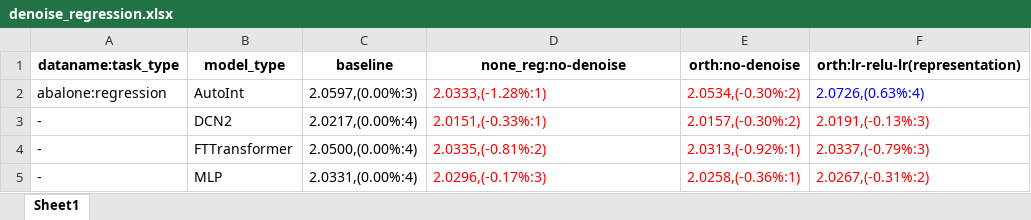
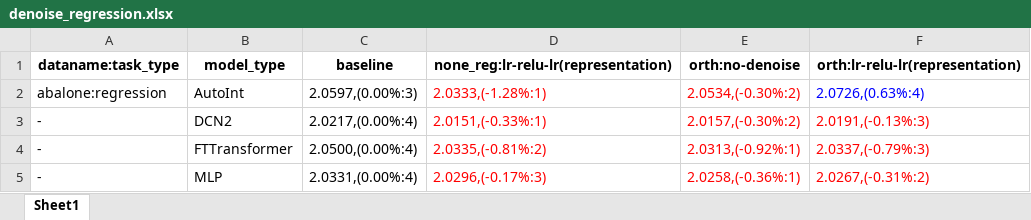
Before and after one commit to 1836897243/Ensemble_experiment_data, an Excel workbook: v5/main_exp/denoise/denoise_regression.xlsx, sheet Sheet1, drawn as a sheet; only a part is shown; values as stored, in another font and other column widths than the file's, no borders; the diff names each change by its address in the sheet, - before the commit and + after, or states it on an @@ line.

Commit message:
updata denoise results

```diff
--- a/v5/main_exp/denoise/denoise_regression.xlsx (sheet Sheet1)
+++ b/v5/main_exp/denoise/denoise_regression.xlsx (sheet Sheet1)
-D1: none_reg:no-denoise
+D1: none_reg:lr-relu-lr(representation)
```
Also changed, not shown: v5/main_exp/denoise/denoise_classification.xlsx.
